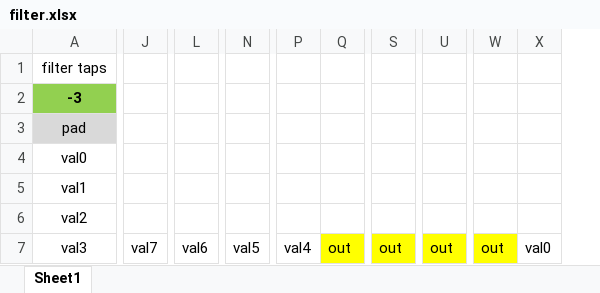
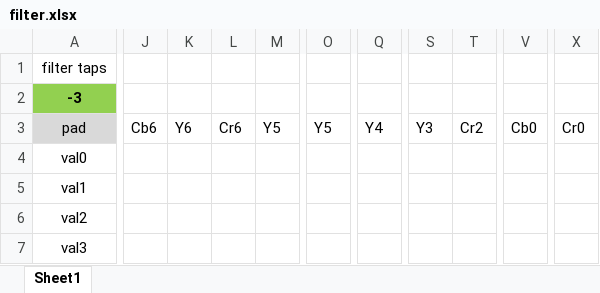
Before and after one commit to nunosousa/GC_Video_Adapter, an Excel workbook: Chroma FIR Filter/filter.xlsx, sheet Sheet1, drawn as a sheet; only a part is shown, gaps mark what is left out; values as stored, in another font and other column widths than the file's, no borders; charts and pictures not drawn; removed rows and columns are numbered as before the commit, all else as after; the diff covers the shown part only; the diff names each change by its address in the sheet, - before the commit and + after, or states it on an @@ line.

Commit message:
Update filter.xlsx

```diff
--- a/Chroma FIR Filter/filter.xlsx (sheet Sheet1)
+++ b/Chroma FIR Filter/filter.xlsx (sheet Sheet1)
-column J, row 7: val7
+column J, row 3: Cb6
+column K, row 3: Y6
+column L, row 3: Cr6
+column M, row 3: Y5
-column W, row 7: out
-column X, row 7: val0
-O3: (empty)
+O3: Y5
-Q3: (empty)
+Q3: Y4
-S3: (empty)
+S3: Y3
-T3: (empty)
+T3: Cr2
-V3: (empty)
+V3: Cb0
-X3: (empty)
+X3: Cr0
-O7: val6
+O7: (empty)
-Q7: val5
+Q7: (empty)
-S7: val4
+S7: (empty)
-T7: out
+T7: (empty)
-T7 fill: #FFFF00
+T7 fill: none
-V7: out
+V7: (empty)
-V7 fill: #FFFF00
+V7 fill: none
-X7: out
+X7: (empty)
-X7 fill: #FFFF00
+X7 fill: none
```
Also changed, not shown: 5 removed rows, 39 edited cells, cell formats and merged cells elsewhere in this sheet, charts or pictures.
